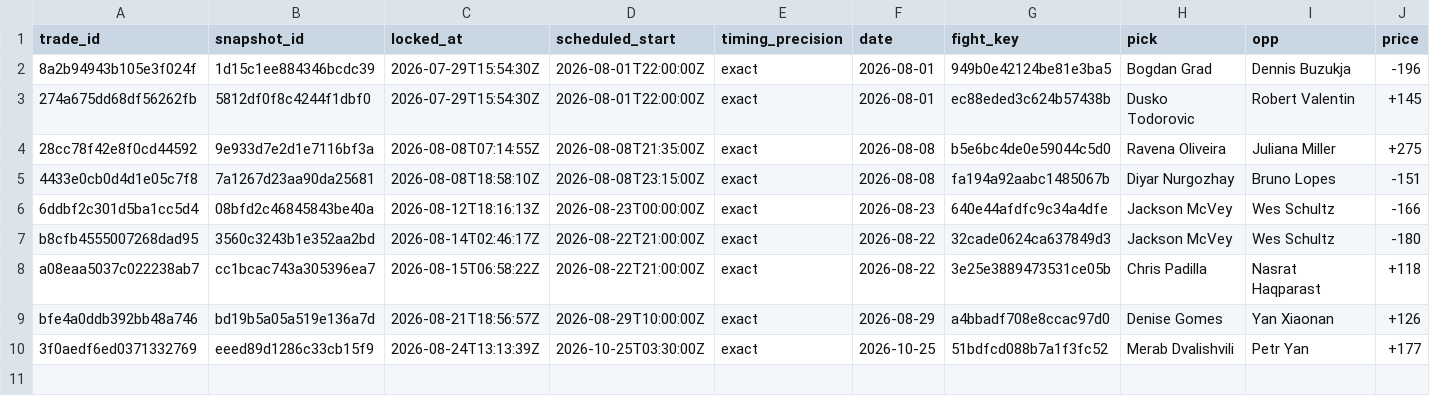
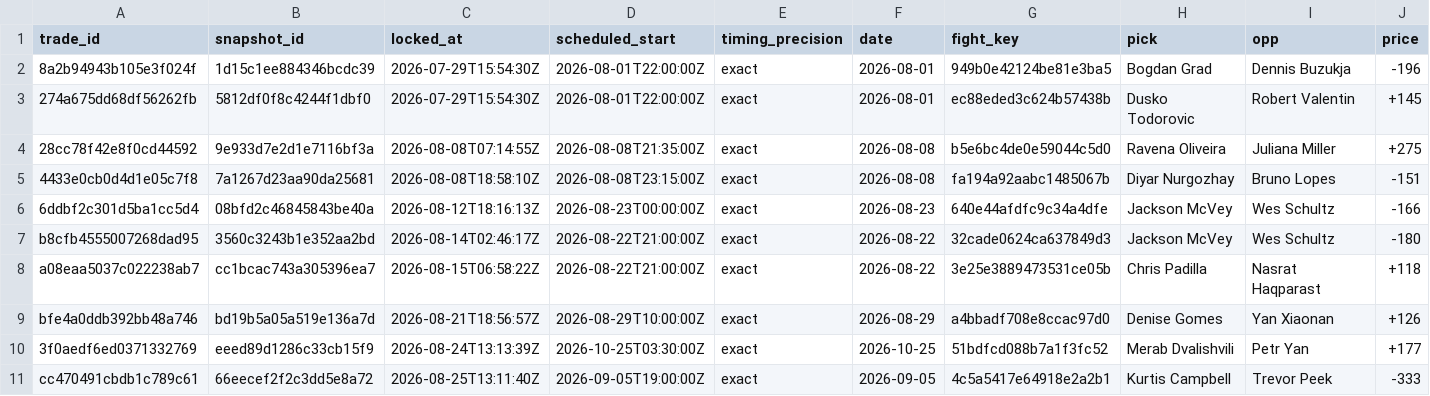
Before and after one commit to joshuakingsland/claude-fights, a CSV file: paper_trades.csv, drawn as a sheet; only a part is shown; rows hold the shown columns only; the diff names each change by its address in the sheet, - before the commit and + after, or states it on an @@ line.

```diff
--- a/paper_trades.csv
+++ b/paper_trades.csv
+row 11: cc470491cbdb1c789c61 | 66eecef2f2c3dd5e8a72 | 2026-08-25T13:11:40Z | 2026-09-05T19:00:00Z | exact | 2026-09-05 | 4c5a5417e64918e2a2b1 | Kurtis Campbell | Trevor Peek | -333
```
Also changed, not shown: notified_trades.csv, odds_upcoming.csv, 7 other files.
